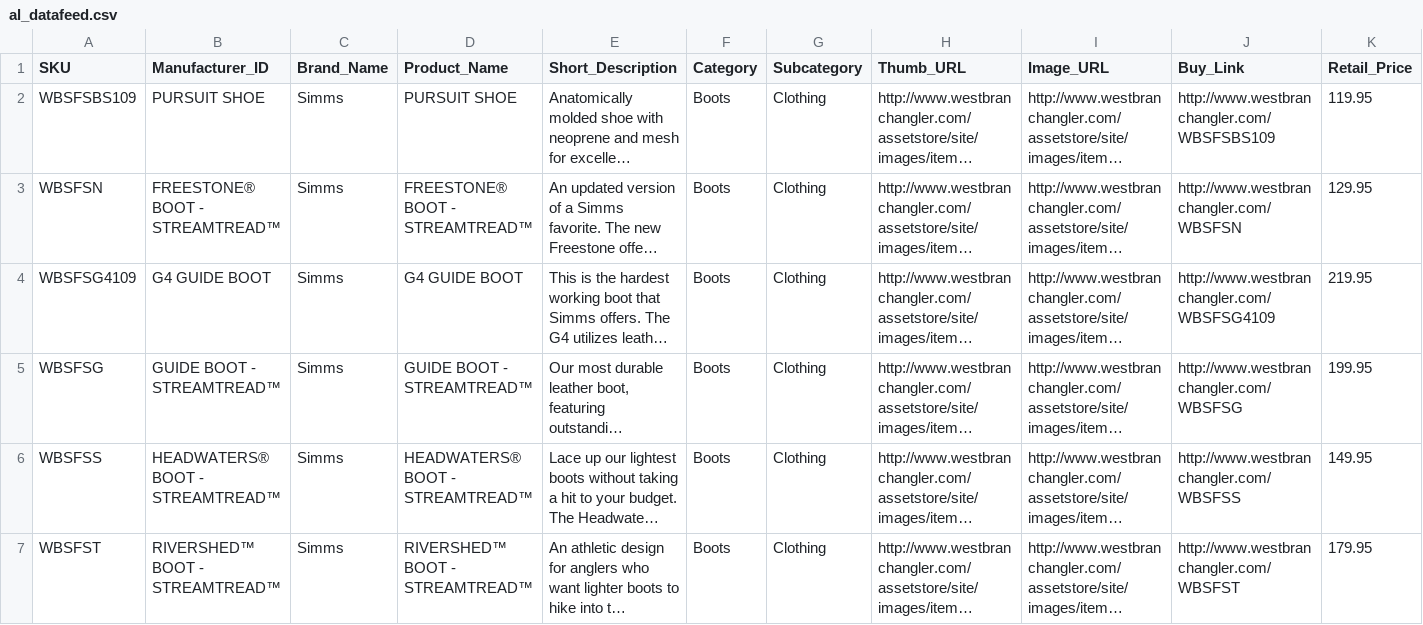
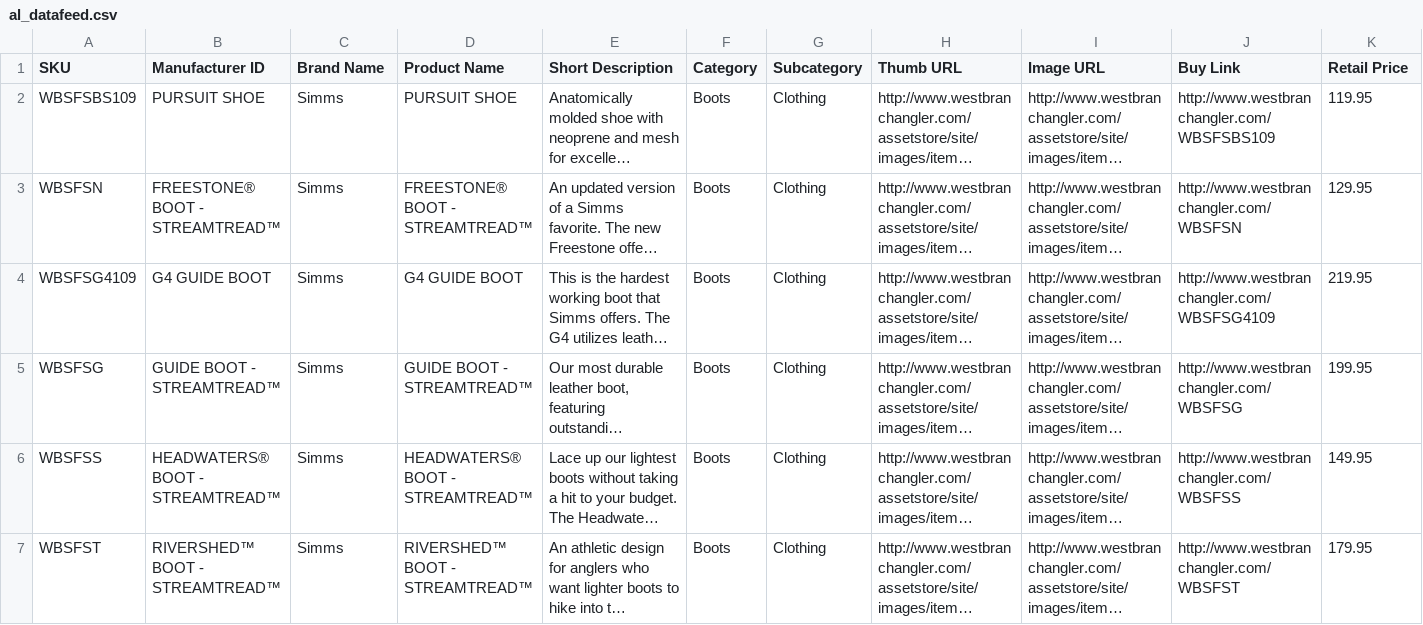
Before and after one commit to hexfusion/angler, a CSV file: htdocs/images/avantlink/al_datafeed.csv, drawn as a sheet; only a part is shown; long unchanged cells end in …; the diff names each change by its address in the sheet, - before the commit and + after, or states it on an @@ line.

Commit message:
* Datafeed fix

```diff
--- a/htdocs/images/avantlink/al_datafeed.csv
+++ b/htdocs/images/avantlink/al_datafeed.csv
-B1: Manufacturer_ID
+B1: Manufacturer ID
-C1: Brand_Name
+C1: Brand Name
-D1: Product_Name
+D1: Product Name
-E1: Short_Description
+E1: Short Description
-H1: Thumb_URL
+H1: Thumb URL
-I1: Image_URL
+I1: Image URL
-J1: Buy_Link
+J1: Buy Link
-K1: Retail_Price
+K1: Retail Price
```
